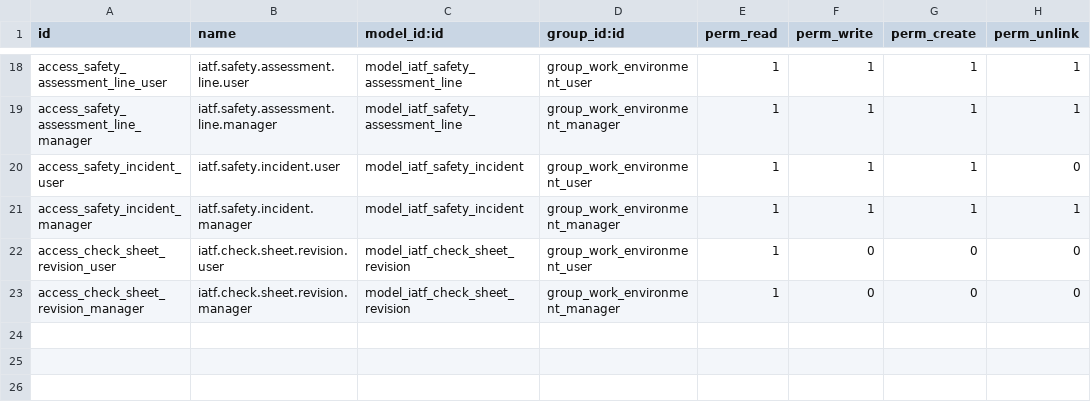
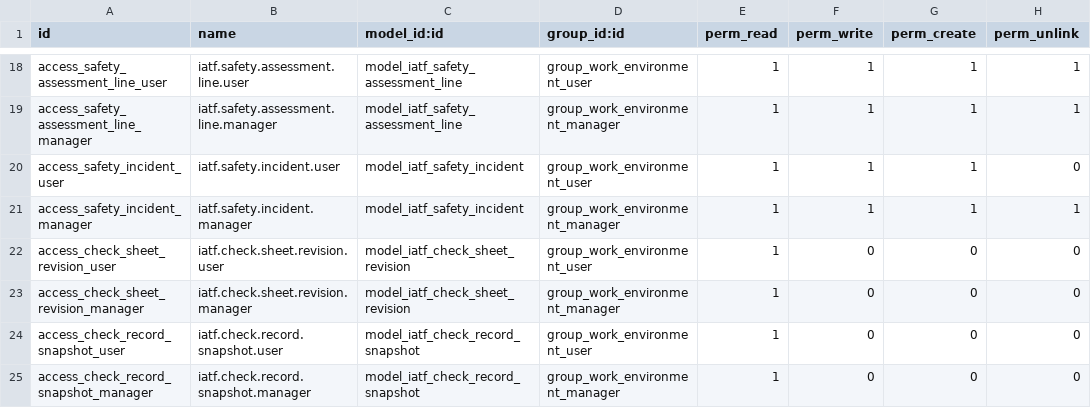
Before and after one commit to wilcoco/odoo, a CSV file: addons_custom/iatf_work_environment/security/ir.model.access.csv, drawn as a sheet; only a part is shown, gaps mark what is left out; the diff names each change by its address in the sheet, - before the commit and + after, or states it on an @@ line.

Commit message:
fix(iatf): 금형 실측과 SPC 및 작업환경 추적 증빙 역반영

```diff
--- a/addons_custom/iatf_work_environment/security/ir.model.access.csv
+++ b/addons_custom/iatf_work_environment/security/ir.model.access.csv
+row 24: access_check_record_snapshot_user | iatf.check.record.snapshot.user | model_iatf_check_record_snapshot | group_work_environment_user | 1 | 0 | 0 | 0
+row 25: access_check_record_snapshot_manager | iatf.check.record.snapshot.manager | model_iatf_check_record_snapshot | group_work_environment_manager | 1 | 0 | 0 | 0
```
Also changed, not shown: addons_custom/iatf_mold/security/ir.model.access.csv, 28 other files.
